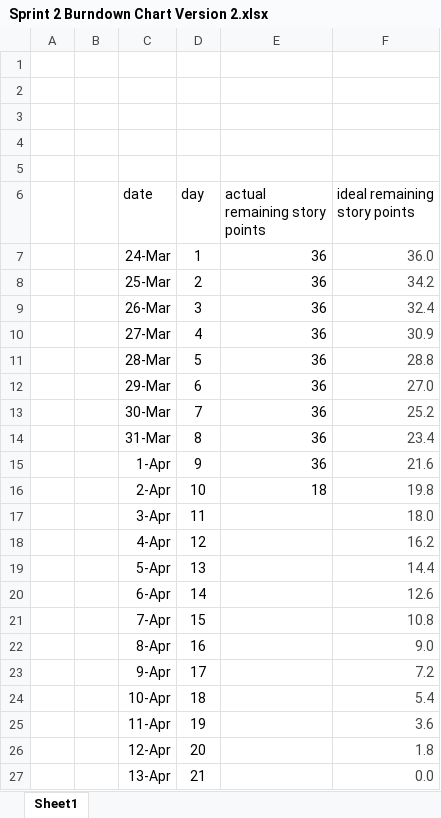
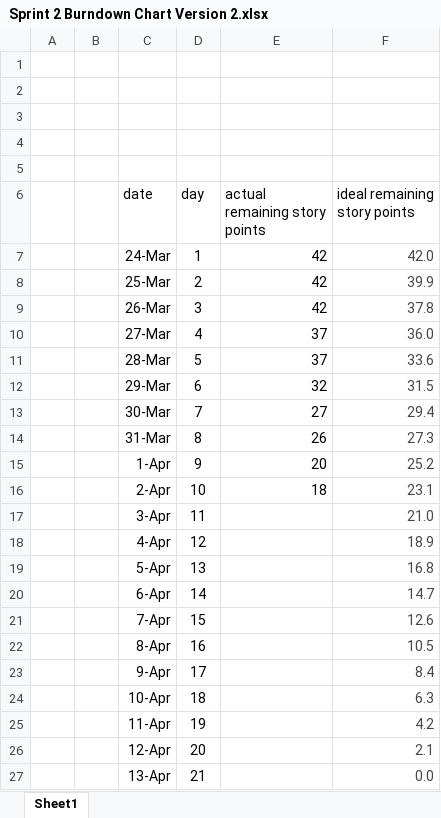
Before and after one commit to masomh-personal/adventra-app, an Excel workbook: _sprints/sprint2/burndown/Sprint 2 Burndown Chart Version 2.xlsx, sheet Sheet1, drawn as a sheet; values as stored, in another font and other column widths than the file's, no borders; charts and pictures not drawn; the diff names each change by its address in the sheet, - before the commit and + after, or states it on an @@ line.

```diff
--- a/_sprints/sprint2/burndown/Sprint 2 Burndown Chart Version 2.xlsx (sheet Sheet1)
+++ b/_sprints/sprint2/burndown/Sprint 2 Burndown Chart Version 2.xlsx (sheet Sheet1)
-E7:E9 (actual remaining story points): 36
+E7:E9 (actual remaining story points): 42
-F7 (ideal remaining story points): 36.0
+F7 (ideal remaining story points): 42.0
-F8 (ideal remaining story points): 34.2
+F8 (ideal remaining story points): 39.9
-F9 (ideal remaining story points): 32.4
+F9 (ideal remaining story points): 37.8
-E10:E11 (actual remaining story points): 36
+E10:E11 (actual remaining story points): 37
-F10 (ideal remaining story points): 30.9
+F10 (ideal remaining story points): 36.0
-F11 (ideal remaining story points): 28.8
+F11 (ideal remaining story points): 33.6
-E12 (actual remaining story points): 36
+E12 (actual remaining story points): 32
-F12 (ideal remaining story points): 27.0
+F12 (ideal remaining story points): 31.5
-E13 (actual remaining story points): 36
+E13 (actual remaining story points): 27
-F13 (ideal remaining story points): 25.2
+F13 (ideal remaining story points): 29.4
-E14 (actual remaining story points): 36
+E14 (actual remaining story points): 26
-F14 (ideal remaining story points): 23.4
+F14 (ideal remaining story points): 27.3
-E15 (actual remaining story points): 36
+E15 (actual remaining story points): 20
-F15 (ideal remaining story points): 21.6
+F15 (ideal remaining story points): 25.2
-F16 (ideal remaining story points): 19.8
+F16 (ideal remaining story points): 23.1
-F17 (ideal remaining story points): 18.0
+F17 (ideal remaining story points): 21.0
-F18 (ideal remaining story points): 16.2
+F18 (ideal remaining story points): 18.9
-F19 (ideal remaining story points): 14.4
+F19 (ideal remaining story points): 16.8
-F20 (ideal remaining story points): 12.6
+F20 (ideal remaining story points): 14.7
-F21 (ideal remaining story points): 10.8
+F21 (ideal remaining story points): 12.6
-F22 (ideal remaining story points): 9.0
+F22 (ideal remaining story points): 10.5
-F23 (ideal remaining story points): 7.2
+F23 (ideal remaining story points): 8.4
-F24 (ideal remaining story points): 5.4
+F24 (ideal remaining story points): 6.3
-F25 (ideal remaining story points): 3.6
+F25 (ideal remaining story points): 4.2
-F26 (ideal remaining story points): 1.8
+F26 (ideal remaining story points): 2.1
```
Also changed, not shown: charts or pictures, _sprints/sprint2/burndown/Sprint 2 Burndown Chart Version 0.xlsx, _sprints/sprint2/burndown/Sprint 2 Burndown Chart Version 1.xlsx, 5 other files.
